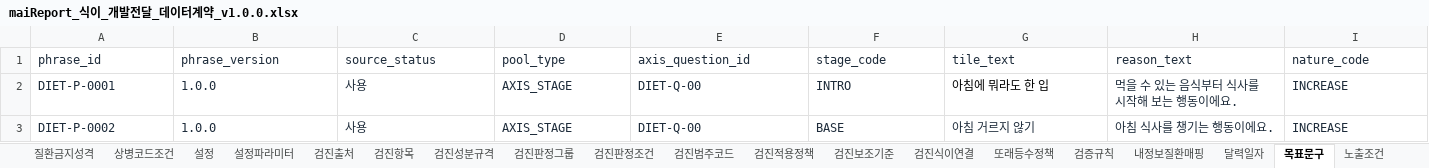
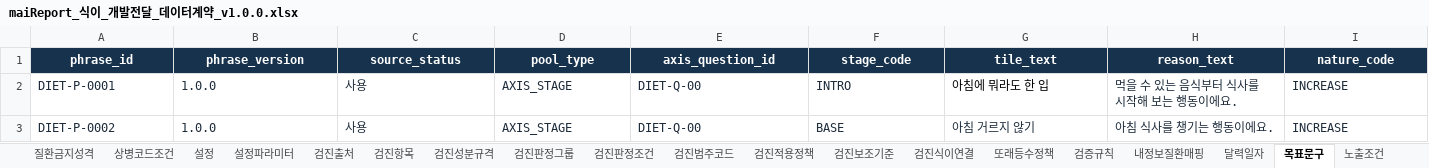
Before and after one commit to srleeinkorea/Project_maiReport, an Excel workbook: outputs/mai-report-policy/식이/maiReport_식이_개발전달_데이터계약_v1.0.0.xlsx, sheet 목표문구, drawn as a sheet; only a part is shown; values as stored, in another font and other column widths than the file's, no borders; table styles not drawn; the diff covers the shown part only; the diff names each change by its address in the sheet, - before the commit and + after, or states it on an @@ line.

```diff
--- a/outputs/mai-report-policy/식이/maiReport_식이_개발전달_데이터계약_v1.0.0.xlsx (sheet 목표문구)
+++ b/outputs/mai-report-policy/식이/maiReport_식이_개발전달_데이터계약_v1.0.0.xlsx (sheet 목표문구)
@@ A1:I1 fill: none → #17324D, bold: off → on, text colour: #1D2B3A → #FFFFFF, alignment: left → center @@
```
Also changed, not shown: cell formats elsewhere in this sheet, sheet 노출조건, sheet 필드정의, sheet 구현기준, sheet 테이블정의, sheet 검진식이연결, outputs/mai-report-policy/식이/maiReport_식이_문구세트_의학검수_v1.0.0.xlsx, outputs/mai-report-policy/식이/maiReport_식이_의학근거대조_v1.0.0.xlsx, 1 other file.
